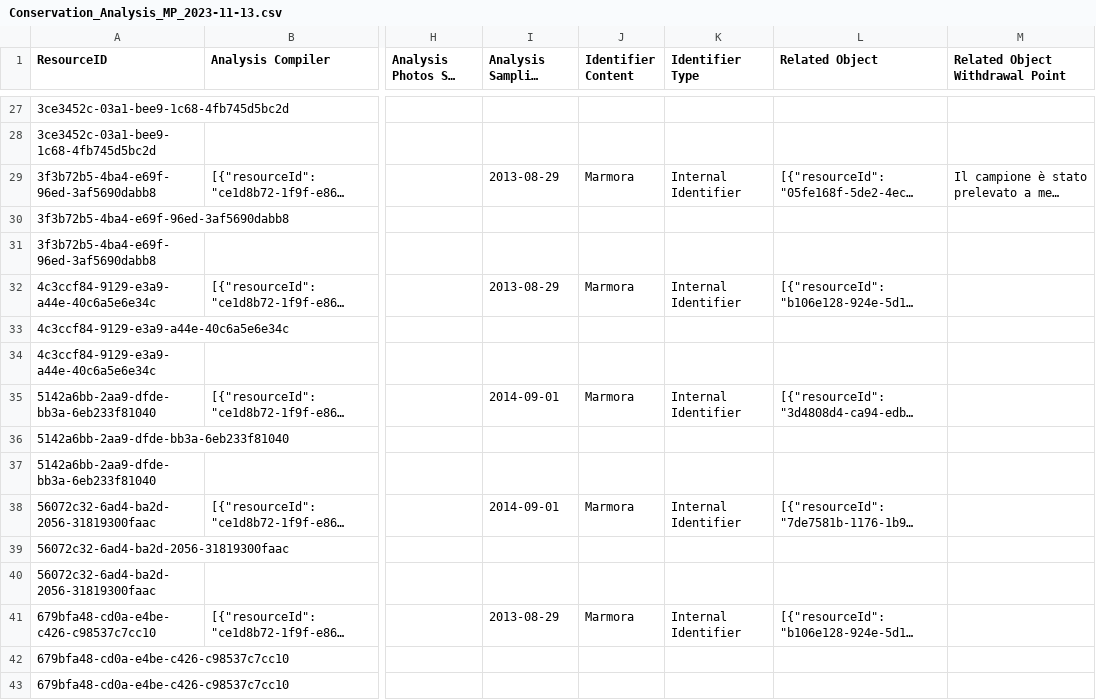
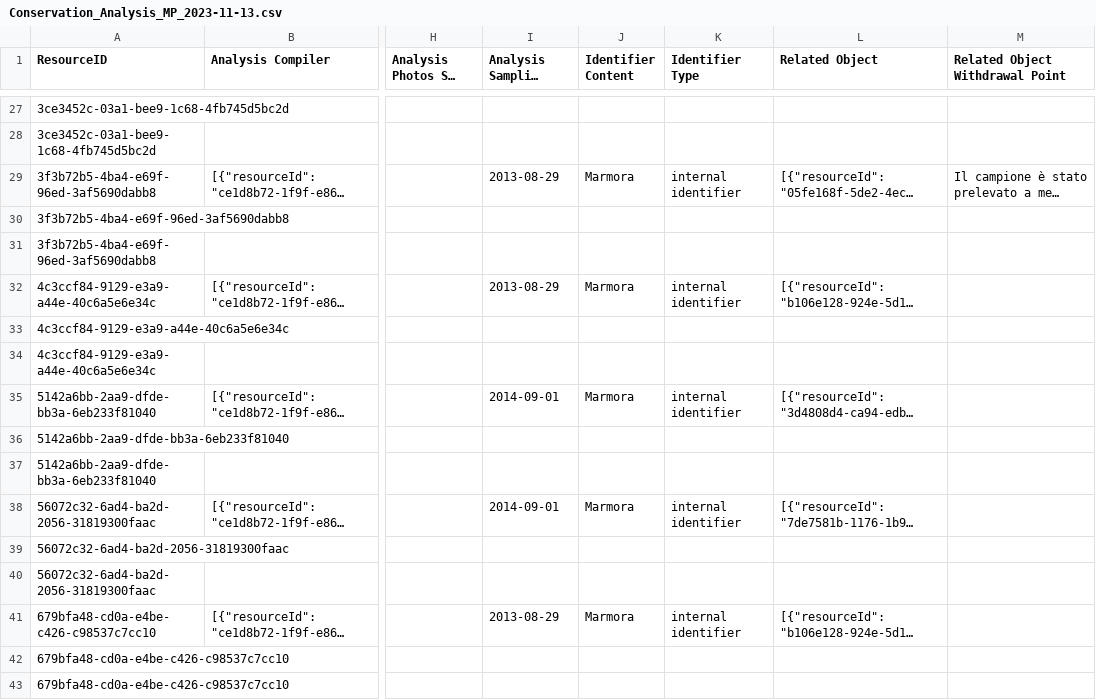
Before and after one commit to GerAng1/the-dataspace-project-v6, a CSV file: 2023-11-13-marmora/business_data/Conservation_Analysis_MP_2023-11-13.csv, drawn as a sheet; only a part is shown, gaps mark what is left out; long unchanged cells end in …; the diff covers the shown part only; the diff names each change by its address in the sheet, - before the commit and + after, or states it on an @@ line.

```diff
--- a/2023-11-13-marmora/business_data/Conservation_Analysis_MP_2023-11-13.csv
+++ b/2023-11-13-marmora/business_data/Conservation_Analysis_MP_2023-11-13.csv
-K29 (Identifier Type): Internal Identifier
+K29 (Identifier Type): internal identifier
-K32 (Identifier Type): Internal Identifier
+K32 (Identifier Type): internal identifier
-K35 (Identifier Type): Internal Identifier
+K35 (Identifier Type): internal identifier
-K38 (Identifier Type): Internal Identifier
+K38 (Identifier Type): internal identifier
-K41 (Identifier Type): Internal Identifier
+K41 (Identifier Type): internal identifier
```
Also changed, not shown: 51 edited cells elsewhere in this file, 2023-11-13-marmora/business_data/Aton_3D_Model_2023-11-13.csv, 2023-11-13-marmora/business_data/Characterization_Analysis_MP_2023-11-13.csv, 6 other files.
